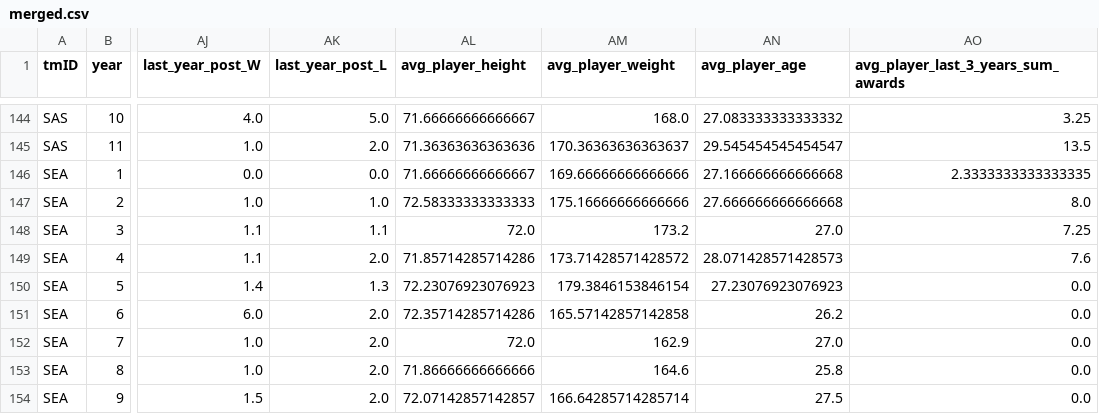
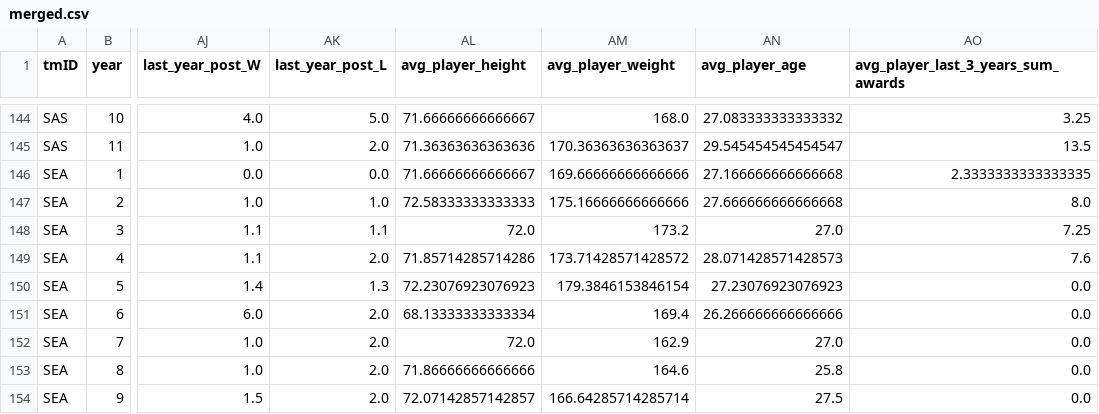
Before and after one commit to jmisidro/FEUP_ML, a CSV file: data/clean/merged.csv, drawn as a sheet; only a part is shown, gaps mark what is left out; the diff covers the shown part only; the diff names each change by its address in the sheet, - before the commit and + after, or states it on an @@ line.

```diff
--- a/data/clean/merged.csv
+++ b/data/clean/merged.csv
-AL151 (avg_player_height): 72.35714285714286
+AL151 (avg_player_height): 68.13333333333334
-AM151 (avg_player_weight): 165.57142857142858
+AM151 (avg_player_weight): 169.4
-AN151 (avg_player_age): 26.2
+AN151 (avg_player_age): 26.266666666666666
```
Also changed, not shown: 30 edited cells elsewhere in this file, 1 other file.
